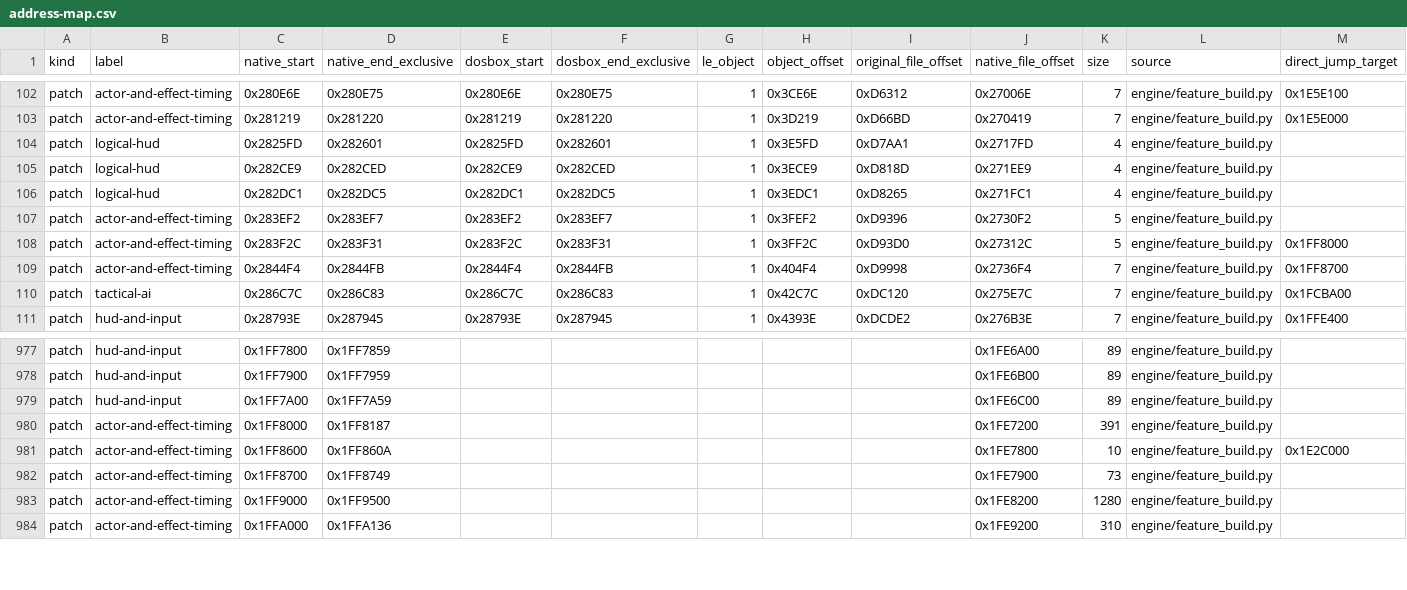
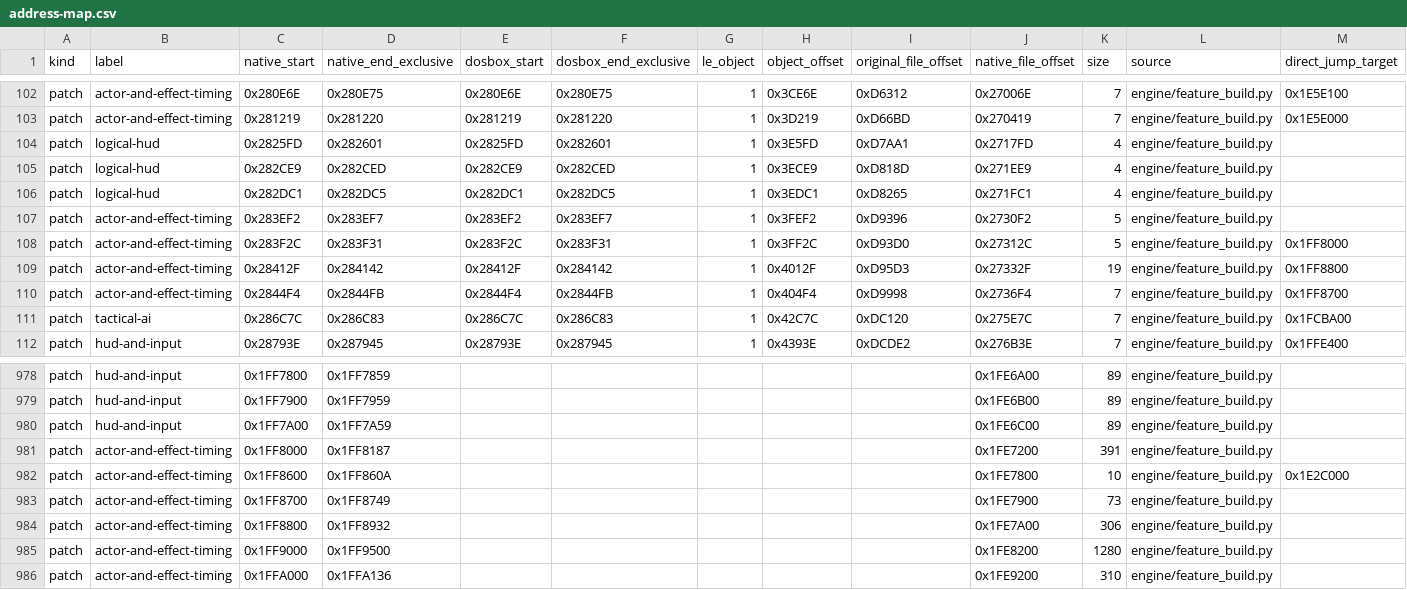
Before and after one commit to Murplugg/Terra-Nova-SFC-improved, a CSV file: docs/address-map.csv, drawn as a sheet; only a part is shown, gaps mark what is left out; rows hold the shown columns only; the diff names each change by its address in the sheet, - before the commit and + after, or states it on an @@ line.

```diff
--- a/docs/address-map.csv
+++ b/docs/address-map.csv
+row 109: patch | actor-and-effect-timing | 0x28412F | 0x284142 | 0x28412F | 0x284142 | 1 | 0x4012F | 0xD95D3 | 0x27332F | 19 | engine/feature_build.py | 0x1FF8800
+row 984: patch | actor-and-effect-timing | 0x1FF8800 | 0x1FF8932 |  |  |  |  |  | 0x1FE7A00 | 306 | engine/feature_build.py
```
Also changed, not shown: 10 other files.
